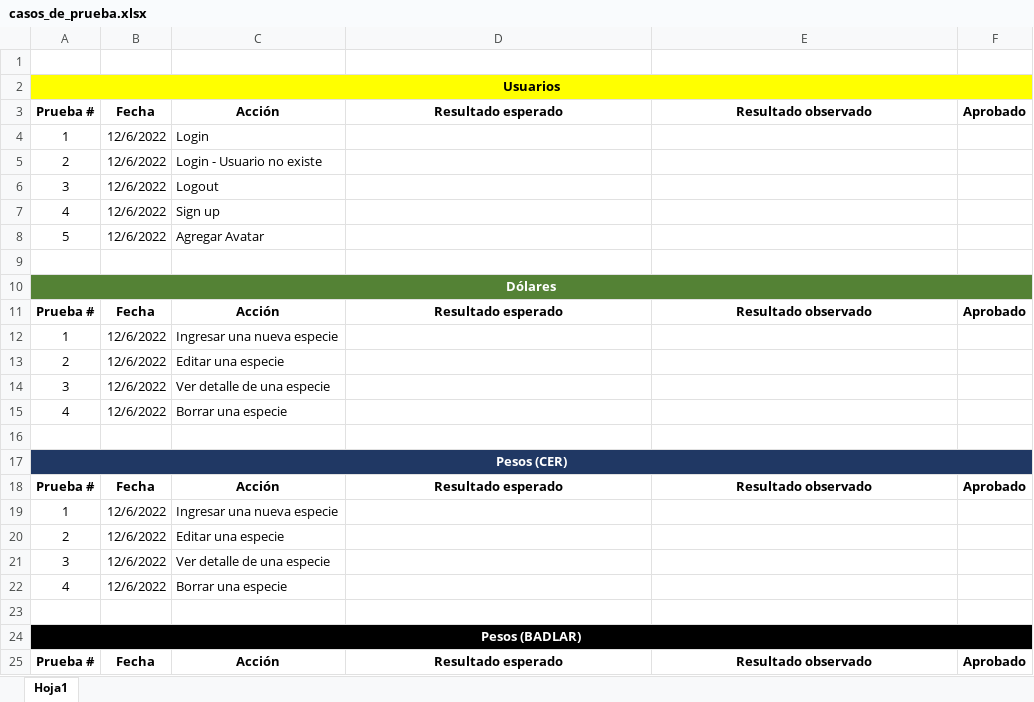
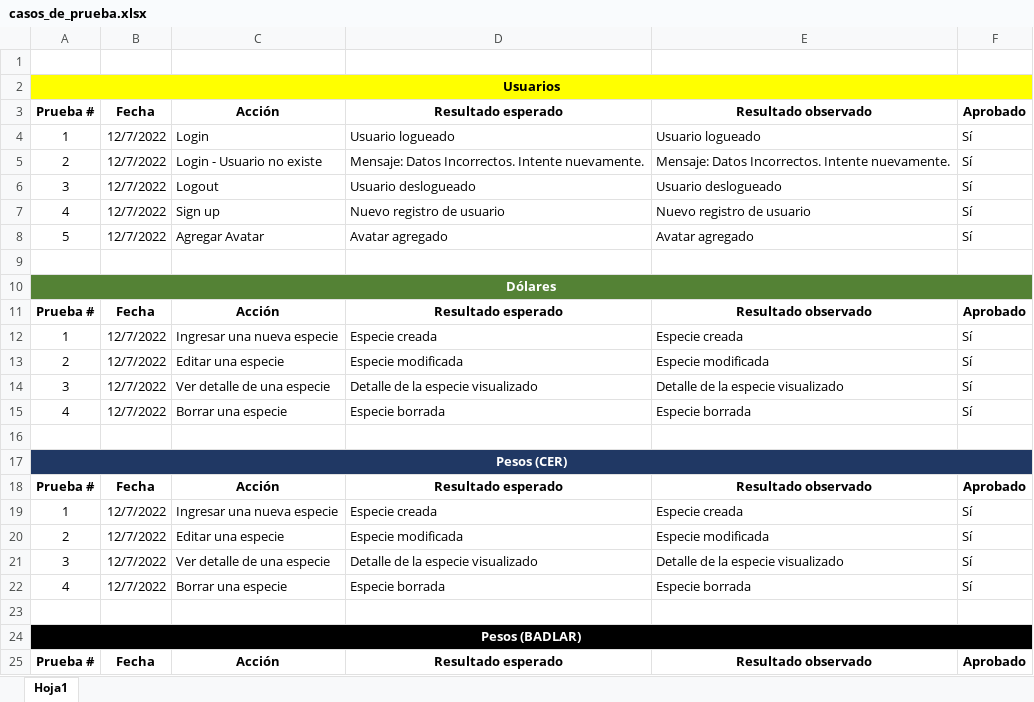
Before and after one commit to lucasg78/GALLO_SCARFO_Python_ProyectoFinal, an Excel workbook: ProyectoFinal/casos_de_prueba.xlsx, sheet Hoja1, drawn as a sheet; only a part is shown; values as stored, in another font and other column widths than the file's, no borders; the diff covers the shown part only; the diff names each change by its address in the sheet, - before the commit and + after, or states it on an @@ line.

```diff
--- a/ProyectoFinal/casos_de_prueba.xlsx (sheet Hoja1)
+++ b/ProyectoFinal/casos_de_prueba.xlsx (sheet Hoja1)
-B4:B8: 12/6/2022
+B4:B8: 12/7/2022
-D4: (empty)
+D4: Usuario logueado
-E4: (empty)
+E4: Usuario logueado
-F4:F8: (empty)
+F4:F8: Sí
-D5: (empty)
+D5: Mensaje: Datos Incorrectos. Intente nuevamente.
-E5: (empty)
+E5: Mensaje: Datos Incorrectos. Intente nuevamente.
-D6: (empty)
+D6: Usuario deslogueado
-E6: (empty)
+E6: Usuario deslogueado
-D7: (empty)
+D7: Nuevo registro de usuario
-E7: (empty)
+E7: Nuevo registro de usuario
-D8: (empty)
+D8: Avatar agregado
-E8: (empty)
+E8: Avatar agregado
-B12:B15: 12/6/2022
+B12:B15: 12/7/2022
-D12: (empty)
+D12: Especie creada
-E12: (empty)
+E12: Especie creada
-F12:F15: (empty)
+F12:F15: Sí
-D13: (empty)
+D13: Especie modificada
-E13: (empty)
+E13: Especie modificada
-D14: (empty)
+D14: Detalle de la especie visualizado
-E14: (empty)
+E14: Detalle de la especie visualizado
-D15: (empty)
+D15: Especie borrada
-E15: (empty)
+E15: Especie borrada
-B19:B22: 12/6/2022
+B19:B22: 12/7/2022
-D19: (empty)
+D19: Especie creada
-E19: (empty)
+E19: Especie creada
-F19:F22: (empty)
+F19:F22: Sí
-D20: (empty)
+D20: Especie modificada
-E20: (empty)
+E20: Especie modificada
-D21: (empty)
+D21: Detalle de la especie visualizado
-E21: (empty)
+E21: Detalle de la especie visualizado
-D22: (empty)
+D22: Especie borrada
-E22: (empty)
+E22: Especie borrada
```
Also changed, not shown: 64 edited cells elsewhere in this sheet, 8 other files.
